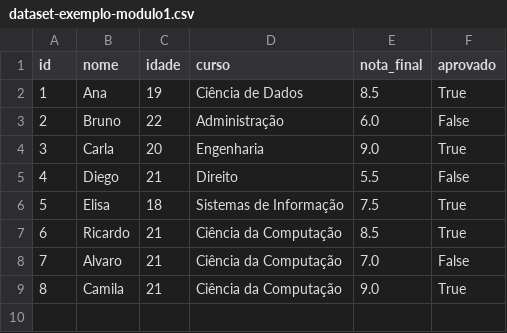
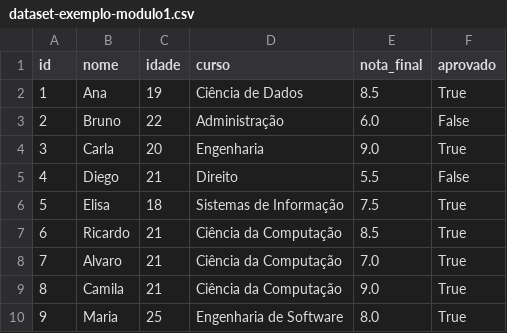
Before and after one commit to camilampinheiro/ciencia-dados-extensao, a CSV file: modulo-1-fundamentos-python/datasets/dataset-exemplo-modulo1.csv, drawn as a sheet.

```diff
--- a/modulo-1-fundamentos-python/datasets/dataset-exemplo-modulo1.csv
+++ b/modulo-1-fundamentos-python/datasets/dataset-exemplo-modulo1.csv
@@ -7,3 +7,4 @@ id,nome,idade,curso,nota_final,aprovado
 6,Ricardo,21,Ciência da Computação,8.5,True
-7,Alvaro,21,Ciência da Computação,7.0,False
+7,Alvaro,21,Ciência da Computação,7.0,True
 8,Camila,21,Ciência da Computação,9.0,True
+9,Maria,25,Engenharia de Software,8.0,True
```
Also changed, not shown: 5 other files.
